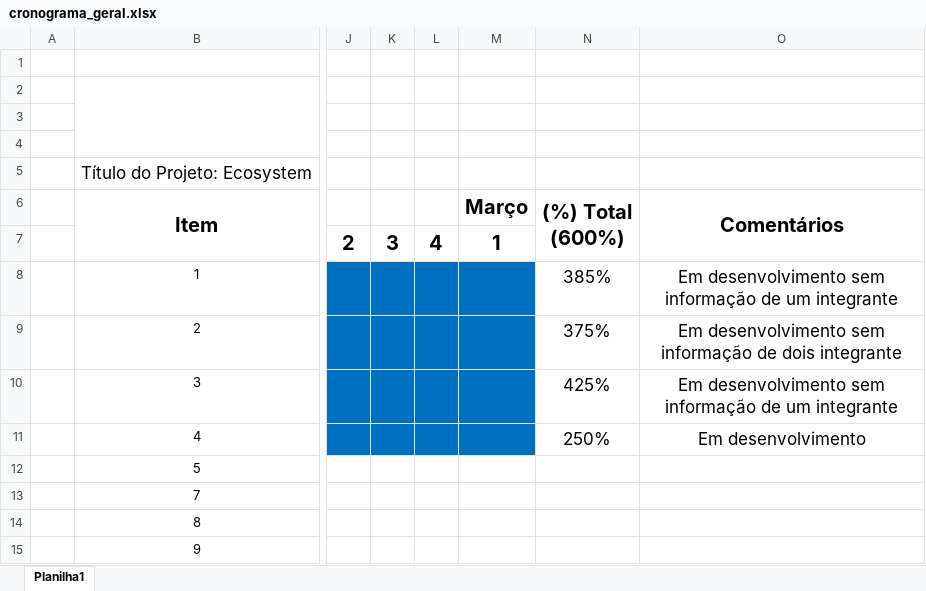
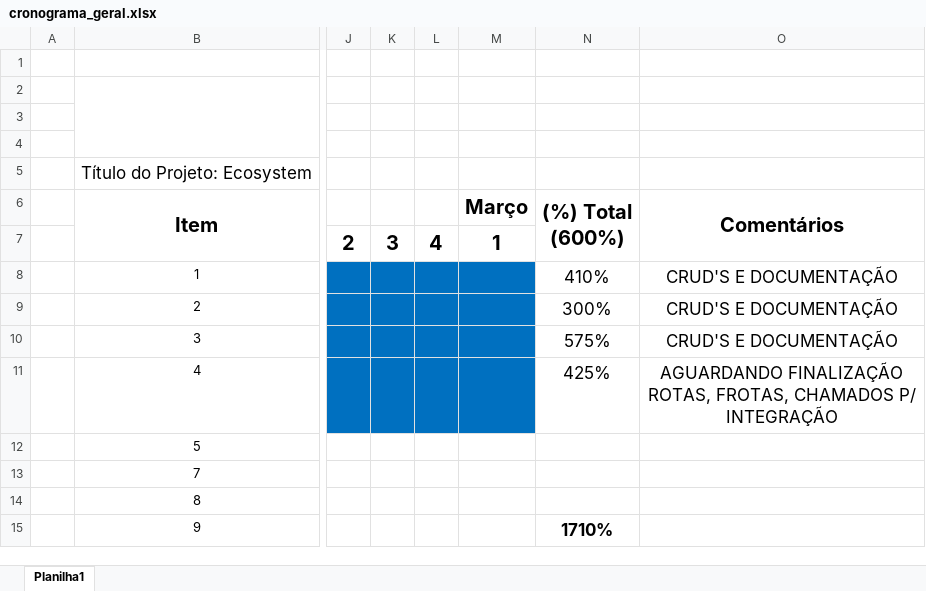
Before and after one commit to Robesio/ecosystem, an Excel workbook: missao-integrador/cronograma_geral.xlsx, sheet Planilha1, drawn as a sheet; only a part is shown, gaps mark what is left out; values as stored, in another font and other column widths than the file's, no borders; charts and pictures not drawn; the diff names each change by its address in the sheet, - before the commit and + after, or states it on an @@ line.

```diff
--- a/missao-integrador/cronograma_geral.xlsx (sheet Planilha1)
+++ b/missao-integrador/cronograma_geral.xlsx (sheet Planilha1)
-N8 ((%) Total (600%)): 385%
+N8 ((%) Total (600%)): 410%
-O8 (Comentários): Em desenvolvimento sem informação de um integrante
+O8 (Comentários): CRUD'S E DOCUMENTAÇÃO
-N9 ((%) Total (600%)): 375%
+N9 ((%) Total (600%)): 300%
-O9 (Comentários): Em desenvolvimento sem informação de dois integrante
+O9 (Comentários): CRUD'S E DOCUMENTAÇÃO
-N10 ((%) Total (600%)): 425%
+N10 ((%) Total (600%)): 575%
-O10 (Comentários): Em desenvolvimento sem informação de um integrante
+O10 (Comentários): CRUD'S E DOCUMENTAÇÃO
-N11 ((%) Total (600%)): 250%
+N11 ((%) Total (600%)): 425%
-O11 (Comentários): Em desenvolvimento
+O11 (Comentários): AGUARDANDO FINALIZAÇÃO ROTAS, FROTAS, CHAMADOS P/ INTEGRAÇÃO
-N15 ((%) Total (600%)): (empty)
+N15 ((%) Total (600%)): 1710%
```
Also changed, not shown: missao-chamados/materiais/cronograma_chamados.xlsx, missao-frotas/materiais/cronograma_frotas.xlsx, 2 other files.
